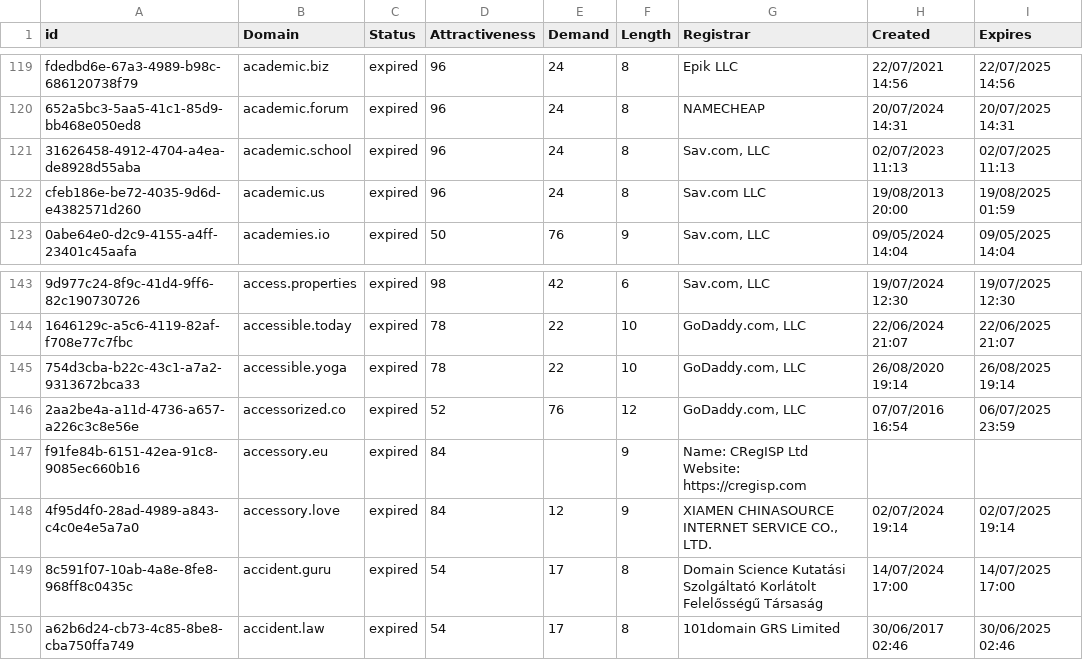
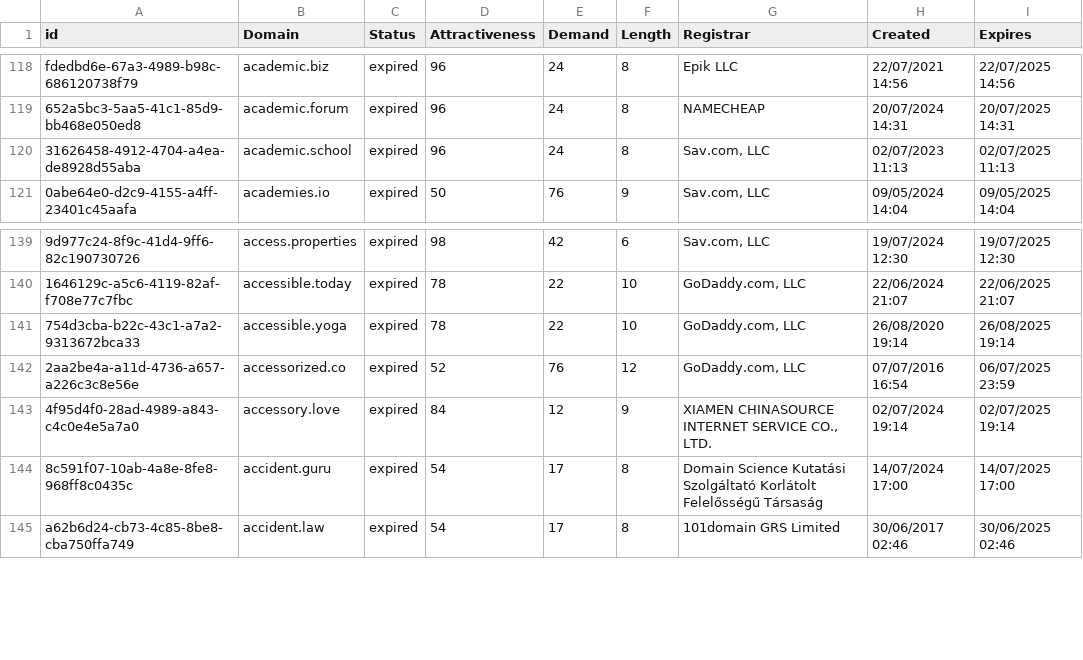
Before and after one commit to UniqueDomains/expired-oneword-domains, a CSV file: expired.csv, drawn as a sheet; only a part is shown, gaps mark what is left out; removed rows and columns are numbered as before the commit, all else as after; the diff covers the shown part only; the diff names each change by its address in the sheet, - before the commit and + after, or states it on an @@ line.

```diff
--- a/expired.csv
+++ b/expired.csv
-row 122: cfeb186e-be72-4035-9d6d-e4382571d260 | academic.us | expired | 96 | 24 | 8 | Sav.com LLC | 19/08/2013 20:00 | 19/08/2025 01:59
-row 147: f91fe84b-6151-42ea-91c8-9085ec660b16 | accessory.eu | expired | 84 |  | 9 | Name: CRegISP Ltd Website: https://cregisp.com
```
Also changed, not shown: 6 added rows, 4 removed rows and 6 edited cells elsewhere in this file, 2 other files.
